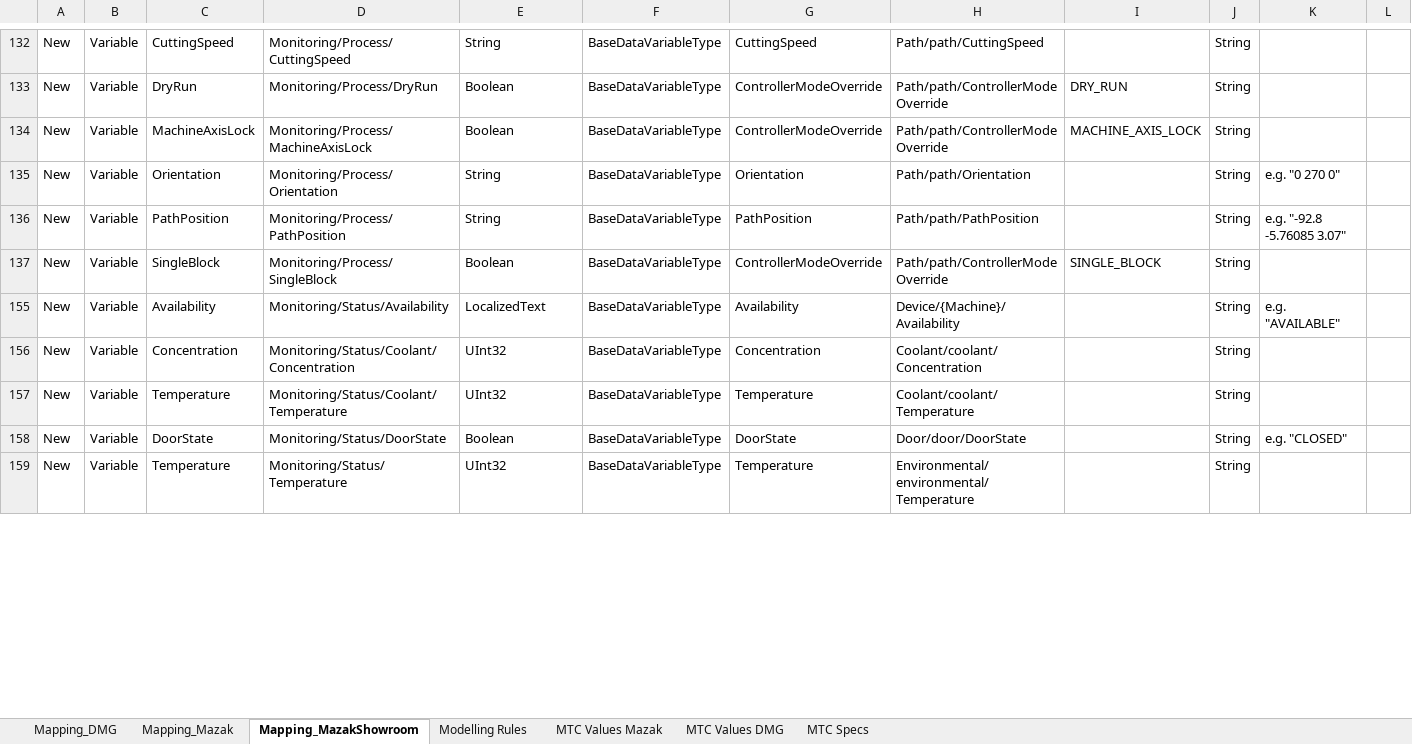
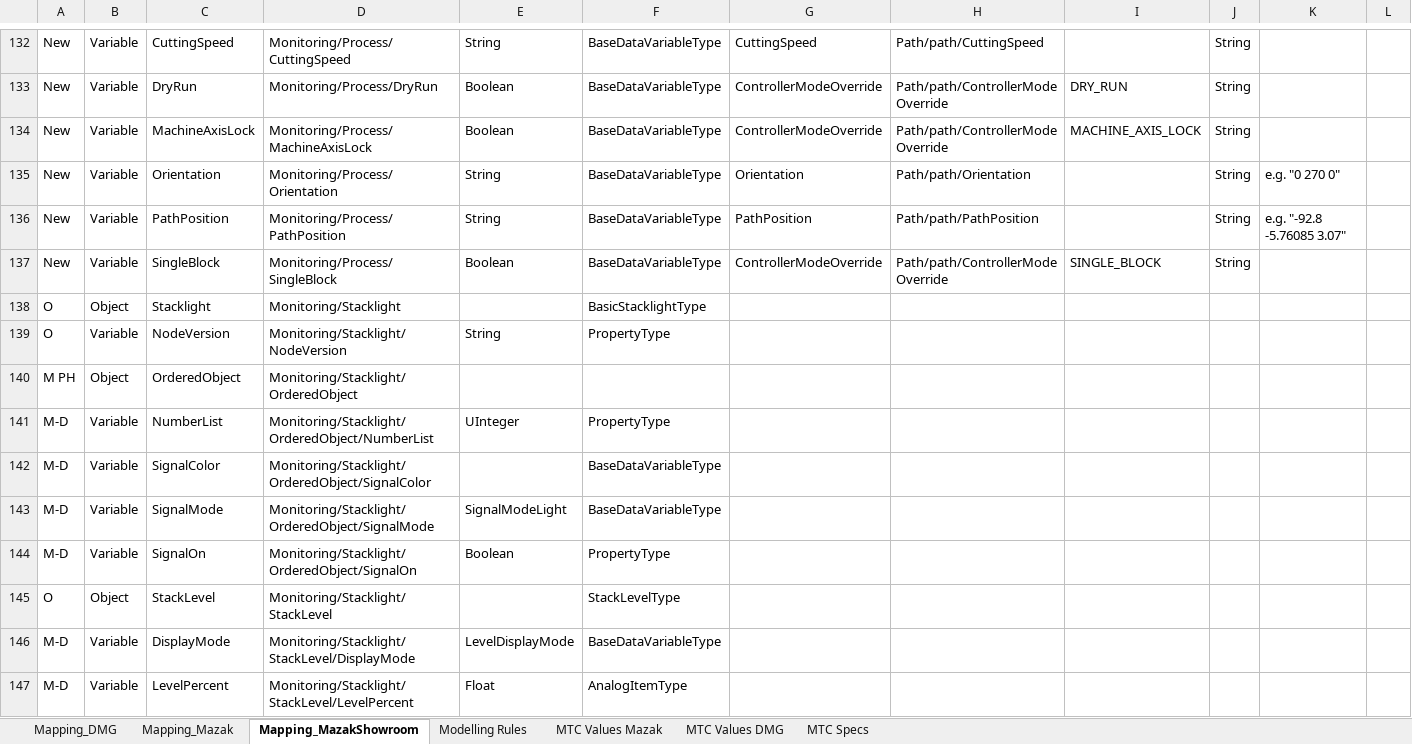
Before and after one commit to umati/connect, an Excel workbook: mtc2umati/mtc2umati/Mapping.xlsx, sheet Mapping_MazakShowroom, drawn as a sheet; only a part is shown, gaps mark what is left out; the shorter side is filled out with more unchanged rows; values as stored, in another font and other column widths than the file's, no borders; table styles not drawn; the diff covers the shown part only; the diff names each change by its address in the sheet, - before the commit and + after, or states it on an @@ line.

```diff
--- a/mtc2umati/mtc2umati/Mapping.xlsx (sheet Mapping_MazakShowroom)
+++ b/mtc2umati/mtc2umati/Mapping.xlsx (sheet Mapping_MazakShowroom)
@@ row 138 unhidden: O | Object | Stacklight | Monitoring/Stacklight |  | BasicStacklightType @@
@@ row 139 unhidden: O | Variable | NodeVersion | Monitoring/Stacklight/NodeVersion | String | PropertyType @@
@@ row 140 unhidden: M PH | Object | OrderedObject | Monitoring/Stacklight/OrderedObject @@
@@ row 141 unhidden: M-D | Variable | NumberList | Monitoring/Stacklight/OrderedObject/NumberList | UInteger | PropertyType @@
@@ row 142 unhidden: M-D | Variable | SignalColor | Monitoring/Stacklight/OrderedObject/SignalColor |  | BaseDataVariableType @@
@@ row 143 unhidden: M-D | Variable | SignalMode | Monitoring/Stacklight/OrderedObject/SignalMode | SignalModeLight | BaseDataVariableType @@
@@ row 144 unhidden: M-D | Variable | SignalOn | Monitoring/Stacklight/OrderedObject/SignalOn | Boolean | PropertyType @@
@@ row 145 unhidden: O | Object | StackLevel | Monitoring/Stacklight/StackLevel |  | StackLevelType @@
@@ row 146 unhidden: M-D | Variable | DisplayMode | Monitoring/Stacklight/StackLevel/DisplayMode | LevelDisplayMode | BaseDataVariableType @@
@@ row 147 unhidden: M-D | Variable | LevelPercent | Monitoring/Stacklight/StackLevel/LevelPercent | Float | AnalogItemType @@
```
Also changed, not shown: 1 added row, 2 moved rows, 111 hidden or unhidden rows, 8 edited cells and cell formats elsewhere in this sheet, sheet Mapping_DMG, sheet Mapping_Mazak, 7 other files.
